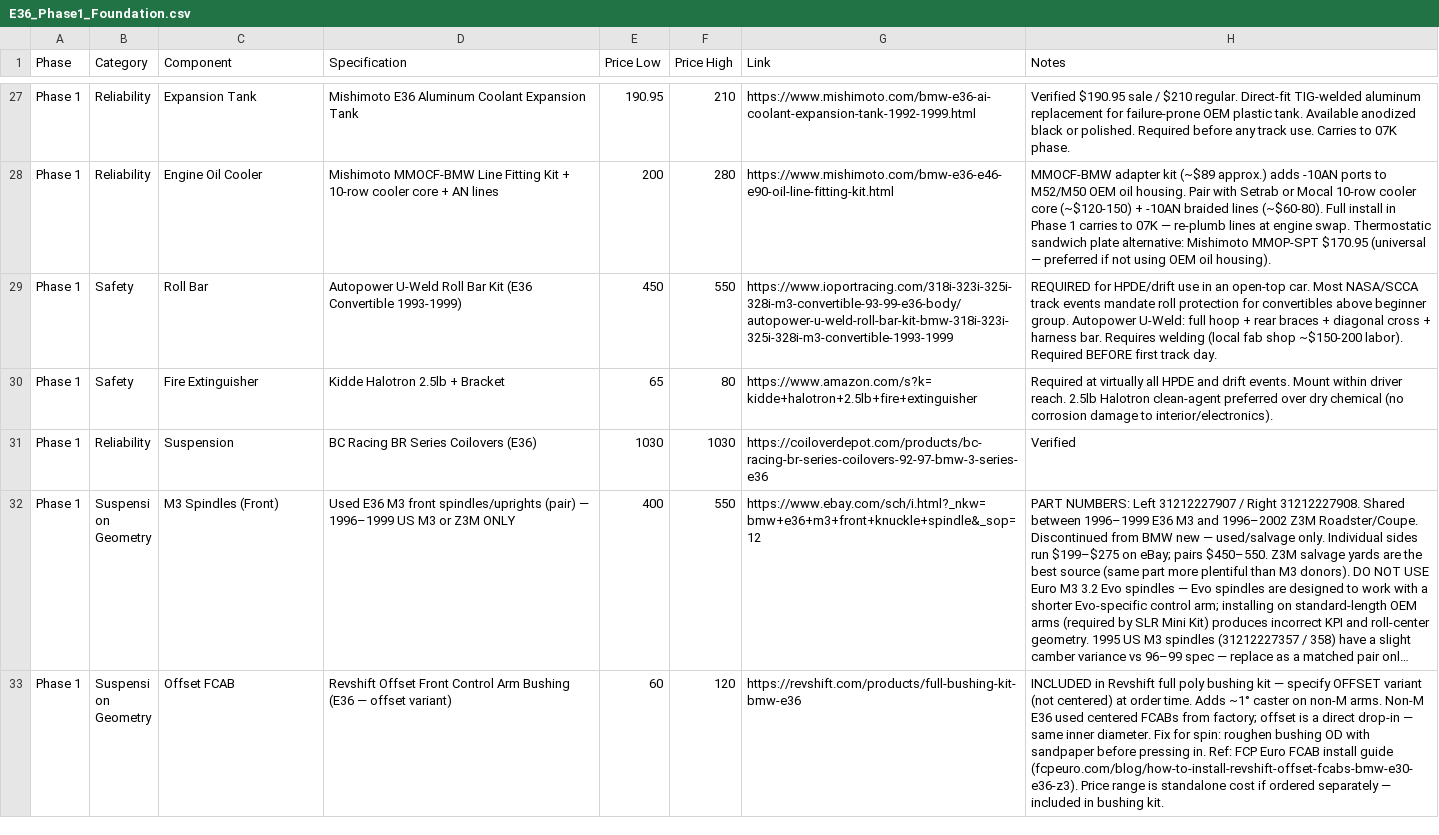
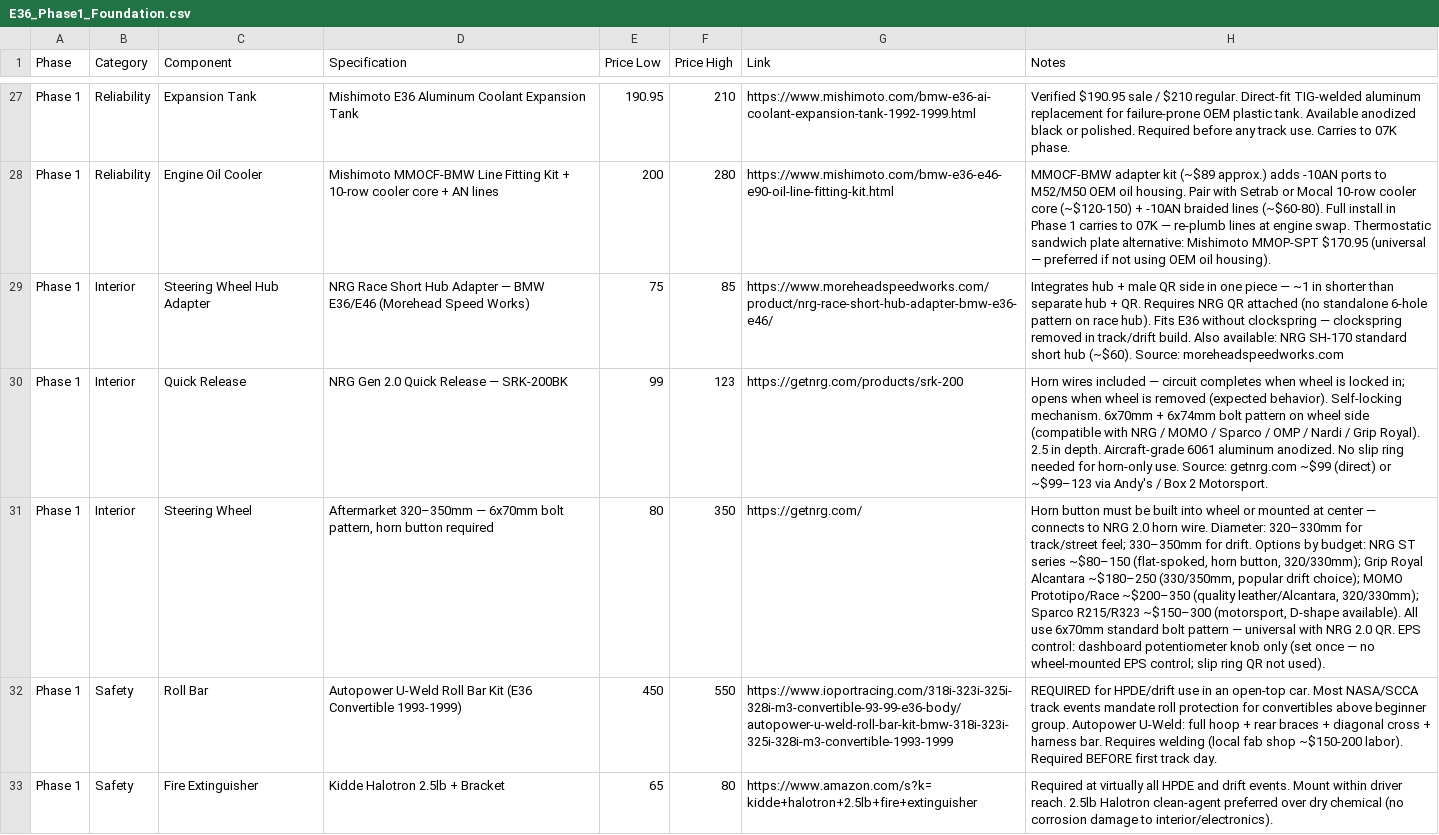
Before and after one commit to wesleyxcooper/e36-build-docs, a CSV file: E36_CSVs/E36_Phase1_Foundation.csv, drawn as a sheet; only a part is shown, gaps mark what is left out; the shorter side is filled out with more unchanged rows; long unchanged cells end in …; the diff names each change by its address in the sheet, - before the commit and + after, or states it on an @@ line.

Commit message:
docs: remove false EPS VSS claim; add NRG 2.0 QR stack to CSV and plan
Remove: "speed-sensitive assist via MaxxECU GPO -> EPS controller VSS
input" — unsupported by EPowerSteering product documentation. Controller
accepts potentiometer only; no external VSS/signal input exists.
Source: epowersteering.com/purchase/product/bmw-e36/

Add steering wheel stack (Phase 1, Interior category in CSV):
- NRG Race Short Hub Adapter E36/E46 (Morehead Speed Works) ~$75-85
- NRG Gen 2.0 Quick Release SRK-200BK ~$99-123 (horn wires included,
  6x70mm + 6x74mm, no slip ring needed for horn)
- Aftermarket 320-350mm wheel, 6x70mm, horn button required
  (NRG ST / Grip Royal / MOMO / Sparco / OMP — options by budget)

EPS control: dashboard potentiometer only, set once. No slip ring, no
wheel-mounted EPS buttons.

Updated: E36_Phase1_Foundation.csv (3 new rows), project plan (Steering
Wheel Stack row added, EPS row corrected).

```diff
--- a/E36_CSVs/E36_Phase1_Foundation.csv
+++ b/E36_CSVs/E36_Phase1_Foundation.csv
+row 29: Phase 1 | Interior | Steering Wheel Hub Adapter | NRG Race Short Hub Adapter — BMW E36/E46 (Morehead Speed Works) | 75 | 85 | https://www.moreheadspeedworks.com/product/nrg-race-short-hub-adapter-bmw-e36-e46/ | Integrates hub + male QR side in one piece — ~1 in shorter than separate hub + QR. Requires NRG QR attached (no standalone 6-hole pattern on race hub). Fits E36 without clockspring — clockspring removed in track/drift build. Also available: NRG SH-170 standard short hub (~$60). Source: moreheadspeedworks.com
+row 30: Phase 1 | Interior | Quick Release | NRG Gen 2.0 Quick Release — SRK-200BK | 99 | 123 | https://getnrg.com/products/srk-200 | Horn wires included — circuit completes when wheel is locked in; opens when wheel is removed (expected behavior). Self-locking mechanism. 6x70mm + 6x74mm bolt pattern on wheel side (compatible with NRG / MOMO / Sparco / OMP / Nardi / Grip Royal). 2.5 in depth. Aircraft-grade 6061 aluminum anodized. No slip ring needed for horn-only use. Source: getnrg.com ~$99 (direct) or ~$99–123 via Andy's / Box 2 Motorsport.
+row 31: Phase 1 | Interior | Steering Wheel | Aftermarket 320–350mm — 6x70mm bolt pattern, horn button required | 80 | 350 | https://getnrg.com/ | Horn button must be built into wheel or mounted at center — connects to NRG 2.0 horn wire. Diameter: 320–330mm for track/street feel; 330–350mm for drift. Options by budget: NRG ST series ~$80–150 (flat-spoked, horn button, 320/330mm); Grip Royal Alcantara ~$180–250 (330/350mm, popular drift choice); MOMO Prototipo/Race ~$200–350 (quality leather/Alcantara, 320/330mm); Sparco R215/R323 ~$150–300 (motorsport, D-shape available). All use 6x70mm standard bolt pattern — universal with NRG 2.0 QR. EPS control: dashboard potentiometer knob only (set once — no wheel-mounted EPS control; slip ring QR not used).
```
Also changed, not shown: 1 other file.
